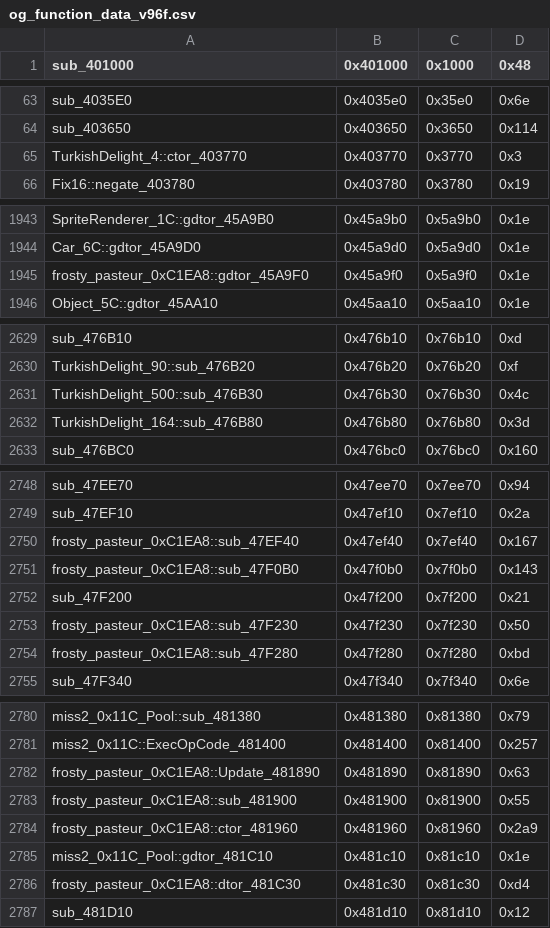
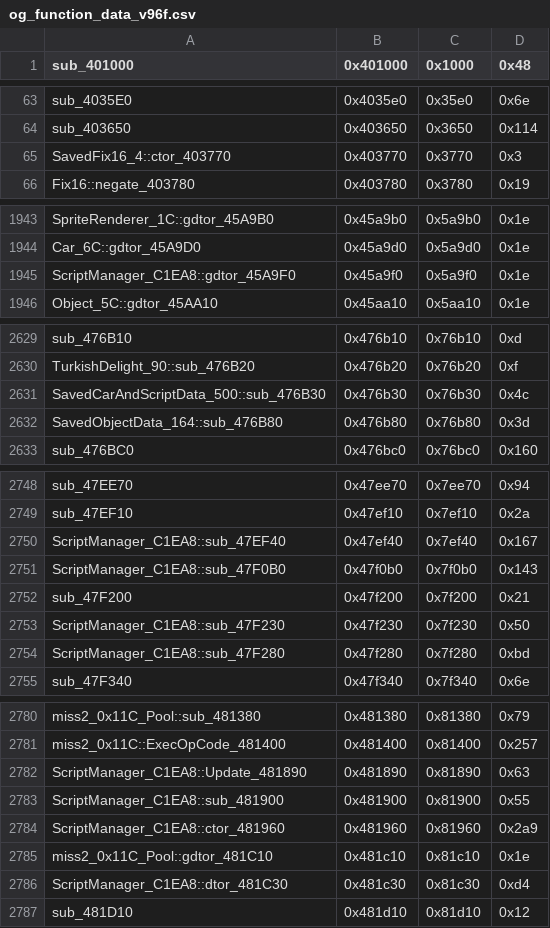
Before and after one commit to CriminalRETeam/gta2_re, a CSV file: Scripts/bin_comp/og_function_data_v96f.csv, drawn as a sheet; only a part is shown, gaps mark what is left out; the diff covers the shown part only.

```diff
--- a/Scripts/bin_comp/og_function_data_v96f.csv
+++ b/Scripts/bin_comp/og_function_data_v96f.csv
@@ -64,3 +64,3 @@ sub_4035E0,0x4035e0,0x35e0,0x6e
 sub_403650,0x403650,0x3650,0x114
-TurkishDelight_4::ctor_403770,0x403770,0x3770,0x3
+SavedFix16_4::ctor_403770,0x403770,0x3770,0x3
 Fix16::negate_403780,0x403780,0x3780,0x19
@@ -1944,3 +1944,3 @@ SpriteRenderer_1C::gdtor_45A9B0,0x45a9b0,0x5a9b0,0x1e
 Car_6C::gdtor_45A9D0,0x45a9d0,0x5a9d0,0x1e
-frosty_pasteur_0xC1EA8::gdtor_45A9F0,0x45a9f0,0x5a9f0,0x1e
+ScriptManager_C1EA8::gdtor_45A9F0,0x45a9f0,0x5a9f0,0x1e
 Object_5C::gdtor_45AA10,0x45aa10,0x5aa10,0x1e
@@ -2630,4 +2630,4 @@ sub_476B10,0x476b10,0x76b10,0xd
 TurkishDelight_90::sub_476B20,0x476b20,0x76b20,0xf
-TurkishDelight_500::sub_476B30,0x476b30,0x76b30,0x4c
-TurkishDelight_164::sub_476B80,0x476b80,0x76b80,0x3d
+SavedCarAndScriptData_500::sub_476B30,0x476b30,0x76b30,0x4c
+SavedObjectData_164::sub_476B80,0x476b80,0x76b80,0x3d
 sub_476BC0,0x476bc0,0x76bc0,0x160
@@ -2749,7 +2749,7 @@ sub_47EE70,0x47ee70,0x7ee70,0x94
 sub_47EF10,0x47ef10,0x7ef10,0x2a
-frosty_pasteur_0xC1EA8::sub_47EF40,0x47ef40,0x7ef40,0x167
-frosty_pasteur_0xC1EA8::sub_47F0B0,0x47f0b0,0x7f0b0,0x143
+ScriptManager_C1EA8::sub_47EF40,0x47ef40,0x7ef40,0x167
+ScriptManager_C1EA8::sub_47F0B0,0x47f0b0,0x7f0b0,0x143
 sub_47F200,0x47f200,0x7f200,0x21
-frosty_pasteur_0xC1EA8::sub_47F230,0x47f230,0x7f230,0x50
-frosty_pasteur_0xC1EA8::sub_47F280,0x47f280,0x7f280,0xbd
+ScriptManager_C1EA8::sub_47F230,0x47f230,0x7f230,0x50
+ScriptManager_C1EA8::sub_47F280,0x47f280,0x7f280,0xbd
 sub_47F340,0x47f340,0x7f340,0x6e
@@ -2781,7 +2781,7 @@ miss2_0x11C_Pool::sub_481380,0x481380,0x81380,0x79
 miss2_0x11C::ExecOpCode_481400,0x481400,0x81400,0x257
-frosty_pasteur_0xC1EA8::Update_481890,0x481890,0x81890,0x63
-frosty_pasteur_0xC1EA8::sub_481900,0x481900,0x81900,0x55
-frosty_pasteur_0xC1EA8::ctor_481960,0x481960,0x81960,0x2a9
+ScriptManager_C1EA8::Update_481890,0x481890,0x81890,0x63
+ScriptManager_C1EA8::sub_481900,0x481900,0x81900,0x55
+ScriptManager_C1EA8::ctor_481960,0x481960,0x81960,0x2a9
 miss2_0x11C_Pool::gdtor_481C10,0x481c10,0x81c10,0x1e
-frosty_pasteur_0xC1EA8::dtor_481C30,0x481c30,0x81c30,0xd4
+ScriptManager_C1EA8::dtor_481C30,0x481c30,0x81c30,0xd4
 sub_481D10,0x481d10,0x81d10,0x12
```
Also changed, not shown: 3 edited cells elsewhere in this file, Scripts/bin_comp/og_function_data_v105.csv, 25 other files.
